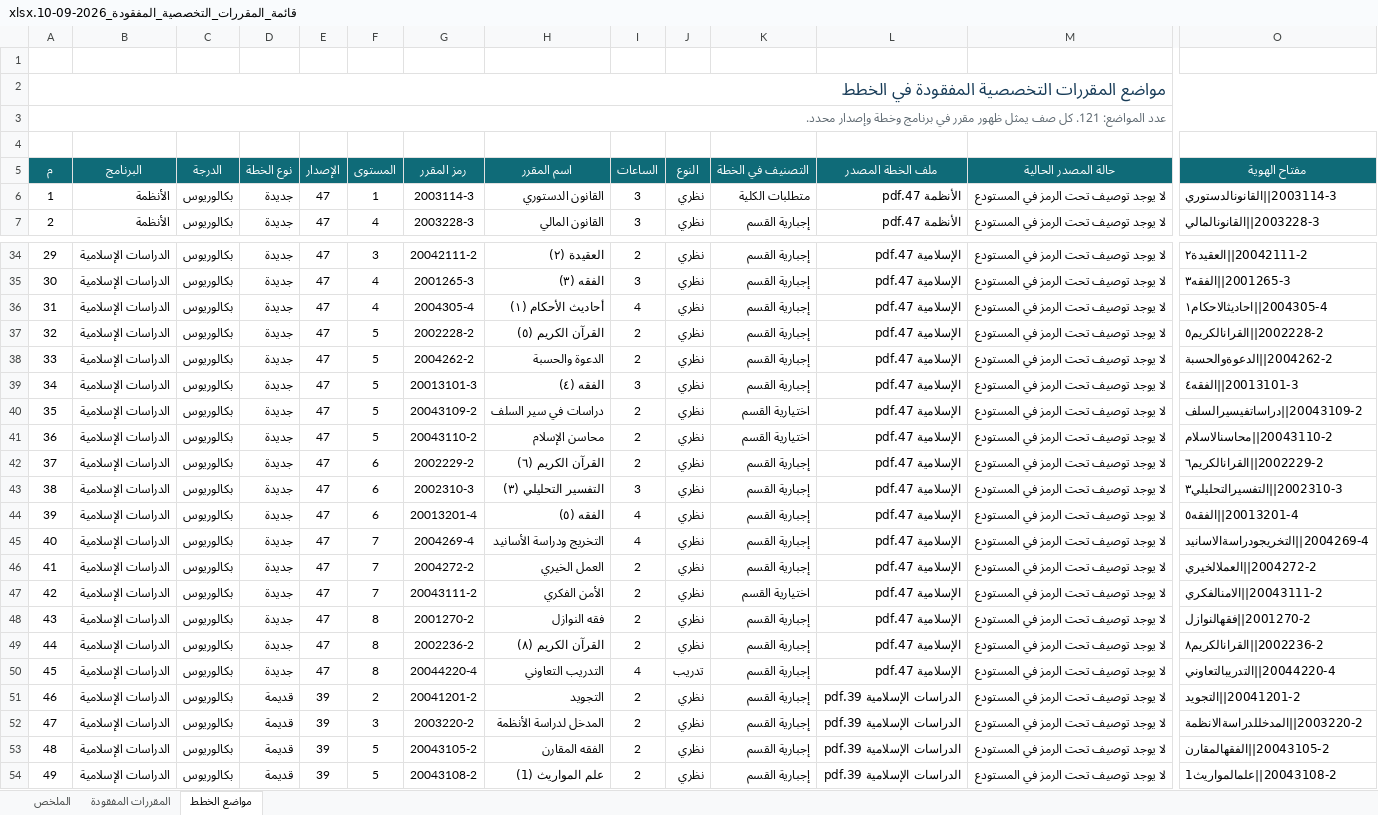
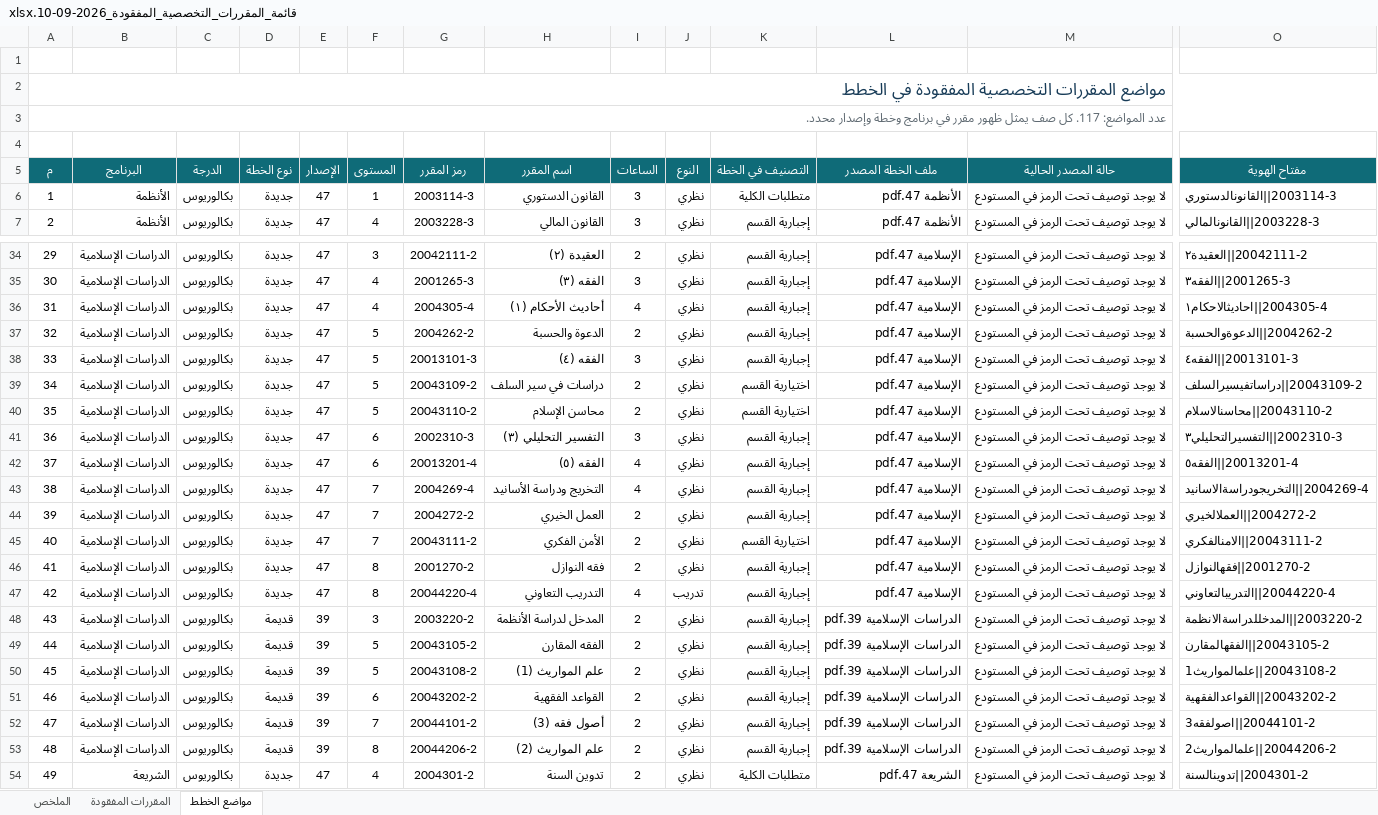
Before and after one commit to majed354/courseOfShar3ah, an Excel workbook: قائمة_المقررات_التخصصية_المفقودة_2026-09-10.xlsx, sheet مواضع الخطط, drawn as a sheet; only a part is shown, gaps mark what is left out; the shorter side is filled out with more unchanged rows; values as stored, in another font and other column widths than the file's, no borders; table styles not drawn; rows hold the shown columns only; the diff names each change by its address in the sheet, - before the commit and + after, or states it on an @@ line.

```diff
--- a/قائمة_المقررات_التخصصية_المفقودة_2026-09-10.xlsx (sheet مواضع الخطط)
+++ b/قائمة_المقررات_التخصصية_المفقودة_2026-09-10.xlsx (sheet مواضع الخطط)
@@ column A (م) renumbered from row 3 down @@
-row 37: 32 | الدراسات الإسلامية | بكالوريوس | جديدة | 47 | 5 | 2002228-2 | القرآن الكريم (٥) | 2 | نظري | إجبارية القسم | الإسلامية 47.pdf | لا يوجد توصيف تحت الرمز في المستودع | 2002228-2||القرانالكريم٥
-row 42: 37 | الدراسات الإسلامية | بكالوريوس | جديدة | 47 | 6 | 2002229-2 | القرآن الكريم (٦) | 2 | نظري | إجبارية القسم | الإسلامية 47.pdf | لا يوجد توصيف تحت الرمز في المستودع | 2002229-2||القرانالكريم٦
-row 49: 44 | الدراسات الإسلامية | بكالوريوس | جديدة | 47 | 8 | 2002236-2 | القرآن الكريم (٨) | 2 | نظري | إجبارية القسم | الإسلامية 47.pdf | لا يوجد توصيف تحت الرمز في المستودع | 2002236-2||القرانالكريم٨
-row 51: 46 | الدراسات الإسلامية | بكالوريوس | قديمة | 39 | 2 | 20041201-2 | التجويد | 2 | نظري | إجبارية القسم | الدراسات الإسلامية 39.pdf | لا يوجد توصيف تحت الرمز في المستودع | 20041201-2||التجويد
```
Also changed, not shown: sheet المقررات المفقودة, sheet الملخص, 45 other files.
